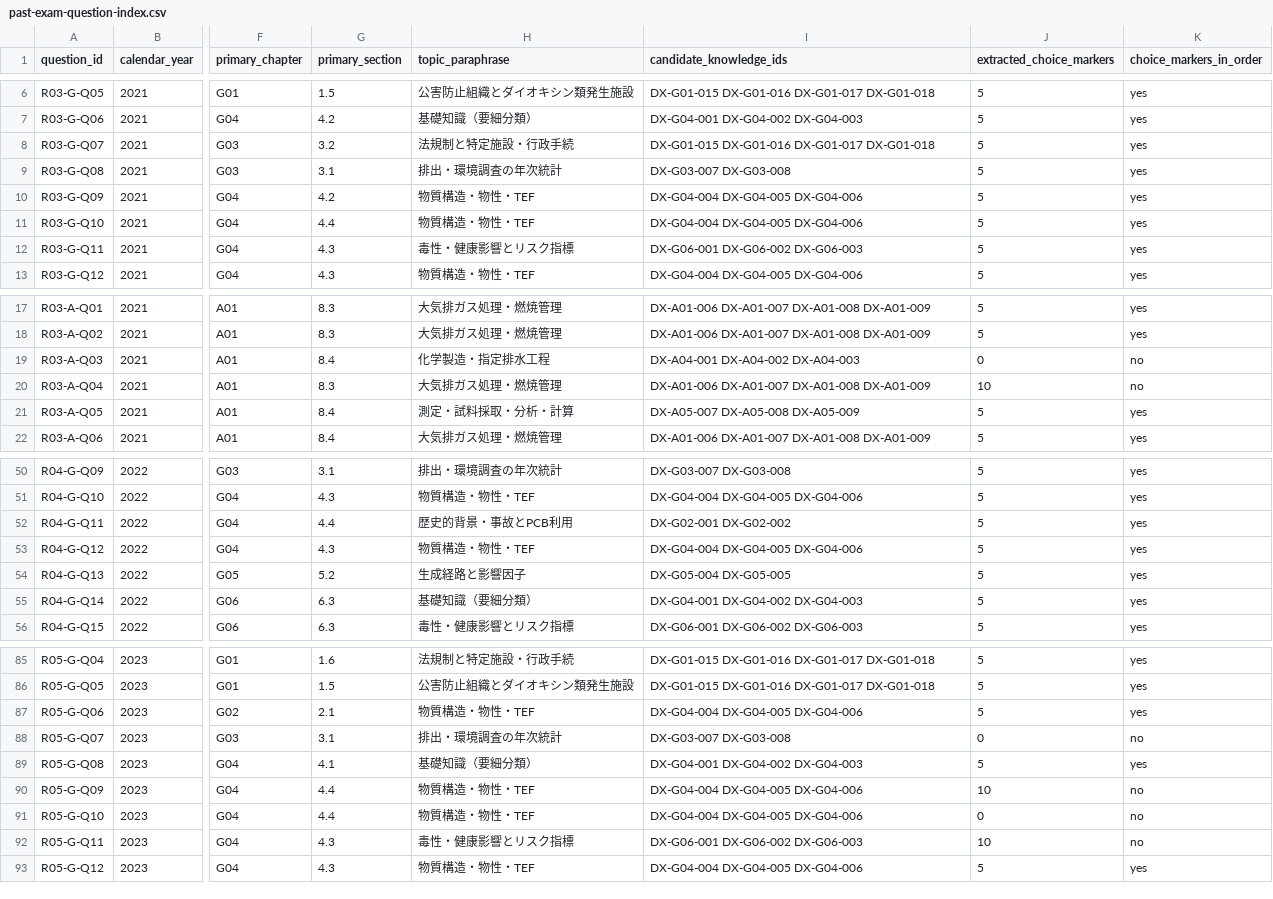
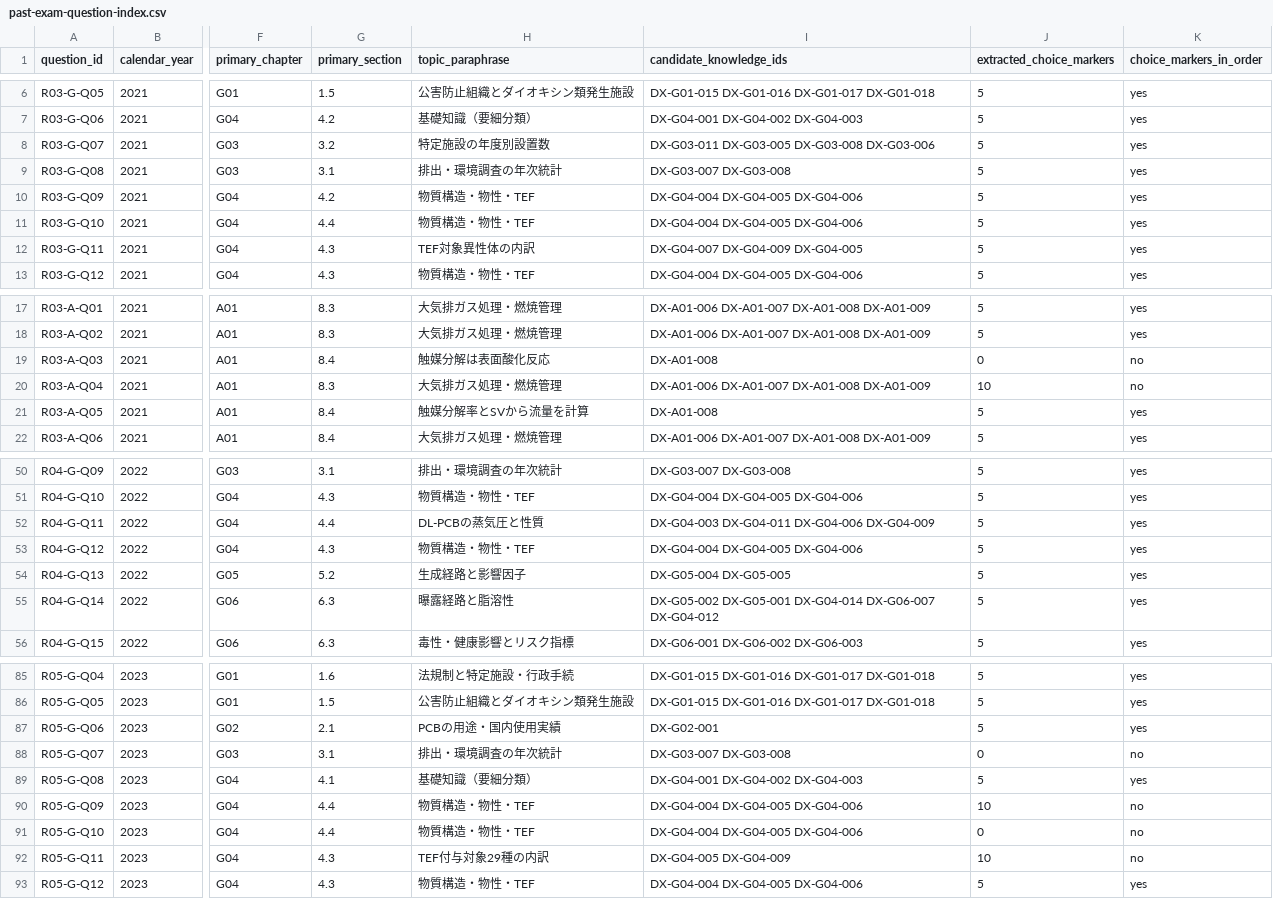
Before and after one commit to rhodanus2179/dioxin-studyware, a CSV file: docs/research/past-exam-question-index.csv, drawn as a sheet; only a part is shown, gaps mark what is left out; the diff covers the shown part only; the diff names each change by its address in the sheet, - before the commit and + after, or states it on an @@ line.

```diff
--- a/docs/research/past-exam-question-index.csv
+++ b/docs/research/past-exam-question-index.csv
-H8 (topic_paraphrase): 法規制と特定施設・行政手続
+H8 (topic_paraphrase): 特定施設の年度別設置数
-I8 (candidate_knowledge_ids): DX-G01-015 DX-G01-016 DX-G01-017 DX-G01-018
+I8 (candidate_knowledge_ids): DX-G03-011 DX-G03-005 DX-G03-008 DX-G03-006
-H12 (topic_paraphrase): 毒性・健康影響とリスク指標
+H12 (topic_paraphrase): TEF対象異性体の内訳
-I12 (candidate_knowledge_ids): DX-G06-001 DX-G06-002 DX-G06-003
+I12 (candidate_knowledge_ids): DX-G04-007 DX-G04-009 DX-G04-005
-H19 (topic_paraphrase): 化学製造・指定排水工程
+H19 (topic_paraphrase): 触媒分解は表面酸化反応
-I19 (candidate_knowledge_ids): DX-A04-001 DX-A04-002 DX-A04-003
+I19 (candidate_knowledge_ids): DX-A01-008
-H21 (topic_paraphrase): 測定・試料採取・分析・計算
+H21 (topic_paraphrase): 触媒分解率とSVから流量を計算
-I21 (candidate_knowledge_ids): DX-A05-007 DX-A05-008 DX-A05-009
+I21 (candidate_knowledge_ids): DX-A01-008
-H52 (topic_paraphrase): 歴史的背景・事故とPCB利用
+H52 (topic_paraphrase): DL-PCBの蒸気圧と性質
-I52 (candidate_knowledge_ids): DX-G02-001 DX-G02-002
+I52 (candidate_knowledge_ids): DX-G04-003 DX-G04-011 DX-G04-006 DX-G04-009
-H55 (topic_paraphrase): 基礎知識（要細分類）
+H55 (topic_paraphrase): 曝露経路と脂溶性
-I55 (candidate_knowledge_ids): DX-G04-001 DX-G04-002 DX-G04-003
+I55 (candidate_knowledge_ids): DX-G05-002 DX-G05-001 DX-G04-014 DX-G06-007 DX-G04-012
-H87 (topic_paraphrase): 物質構造・物性・TEF
+H87 (topic_paraphrase): PCBの用途・国内使用実績
-I87 (candidate_knowledge_ids): DX-G04-004 DX-G04-005 DX-G04-006
+I87 (candidate_knowledge_ids): DX-G02-001
-H92 (topic_paraphrase): 毒性・健康影響とリスク指標
+H92 (topic_paraphrase): TEF付与対象29種の内訳
-I92 (candidate_knowledge_ids): DX-G06-001 DX-G06-002 DX-G06-003
+I92 (candidate_knowledge_ids): DX-G04-005 DX-G04-009
```
Also changed, not shown: 8 edited cells elsewhere in this file, docs/research/past-exam-choice-index.csv, 3 other files.
